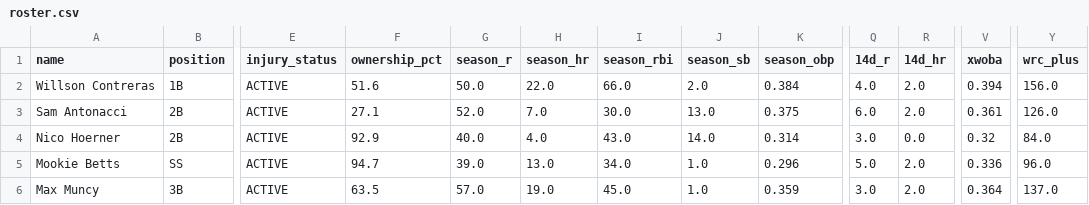
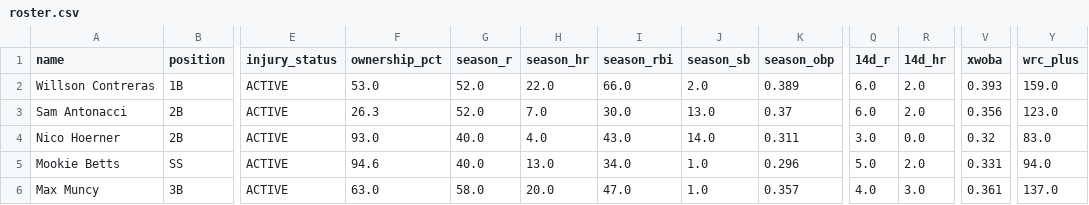
Before and after one commit to nickguarriello/pitch-slap, a CSV file: docs/data/roster.csv, drawn as a sheet; only a part is shown, gaps mark what is left out; the diff covers the shown part only; the diff names each change by its address in the sheet, - before the commit and + after, or states it on an @@ line.

```diff
--- a/docs/data/roster.csv
+++ b/docs/data/roster.csv
-F2 (ownership_pct): 51.6
+F2 (ownership_pct): 53.0
-G2 (season_r): 50.0
+G2 (season_r): 52.0
-K2 (season_obp): 0.384
+K2 (season_obp): 0.389
-Q2 (14d_r): 4.0
+Q2 (14d_r): 6.0
-V2 (xwoba): 0.394
+V2 (xwoba): 0.393
-Y2 (wrc_plus): 156.0
+Y2 (wrc_plus): 159.0
-F3 (ownership_pct): 27.1
+F3 (ownership_pct): 26.3
-K3 (season_obp): 0.375
+K3 (season_obp): 0.37
-V3 (xwoba): 0.361
+V3 (xwoba): 0.356
-Y3 (wrc_plus): 126.0
+Y3 (wrc_plus): 123.0
-F4 (ownership_pct): 92.9
+F4 (ownership_pct): 93.0
-K4 (season_obp): 0.314
+K4 (season_obp): 0.311
-Y4 (wrc_plus): 84.0
+Y4 (wrc_plus): 83.0
-F5 (ownership_pct): 94.7
+F5 (ownership_pct): 94.6
-G5 (season_r): 39.0
+G5 (season_r): 40.0
-V5 (xwoba): 0.336
+V5 (xwoba): 0.331
-Y5 (wrc_plus): 96.0
+Y5 (wrc_plus): 94.0
-F6 (ownership_pct): 63.5
+F6 (ownership_pct): 63.0
-G6 (season_r): 57.0
+G6 (season_r): 58.0
-H6 (season_hr): 19.0
+H6 (season_hr): 20.0
-I6 (season_rbi): 45.0
+I6 (season_rbi): 47.0
-K6 (season_obp): 0.359
+K6 (season_obp): 0.357
-Q6 (14d_r): 3.0
+Q6 (14d_r): 4.0
-R6 (14d_hr): 2.0
+R6 (14d_hr): 3.0
-V6 (xwoba): 0.364
+V6 (xwoba): 0.361
```
Also changed, not shown: 122 edited cells elsewhere in this file, docs/data/matchup.csv, docs/data/waivers.csv, 9 other files.
